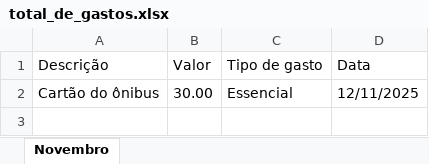
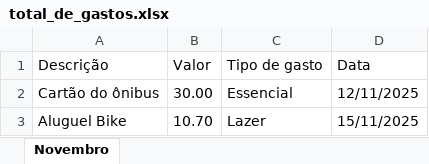
Before and after one commit to Ginhoh/EgidePlan, an Excel workbook: total_de_gastos.xlsx, sheet Novembro, drawn as a sheet; values as stored, in another font and other column widths than the file's, no borders; the diff names each change by its address in the sheet, - before the commit and + after, or states it on an @@ line.

```diff
--- a/total_de_gastos.xlsx (sheet Novembro)
+++ b/total_de_gastos.xlsx (sheet Novembro)
+row 3: Aluguel Bike | 10.70 | Lazer | 15/11/2025
```
Also changed, not shown: 1 other file.
